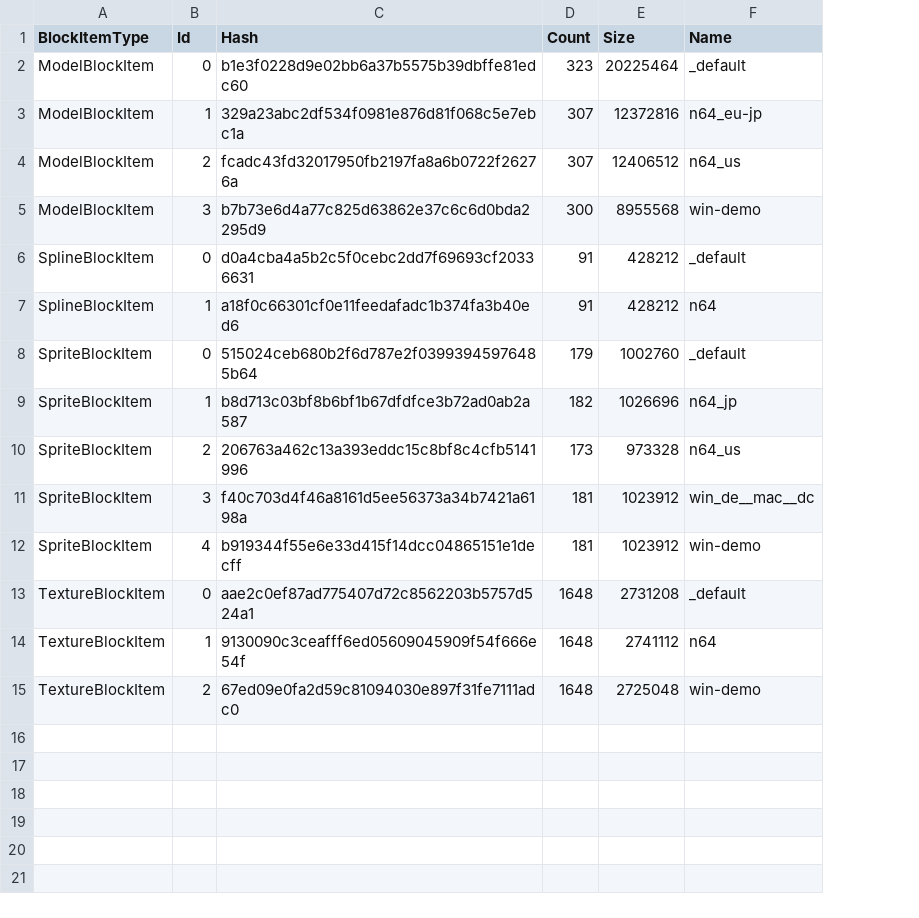
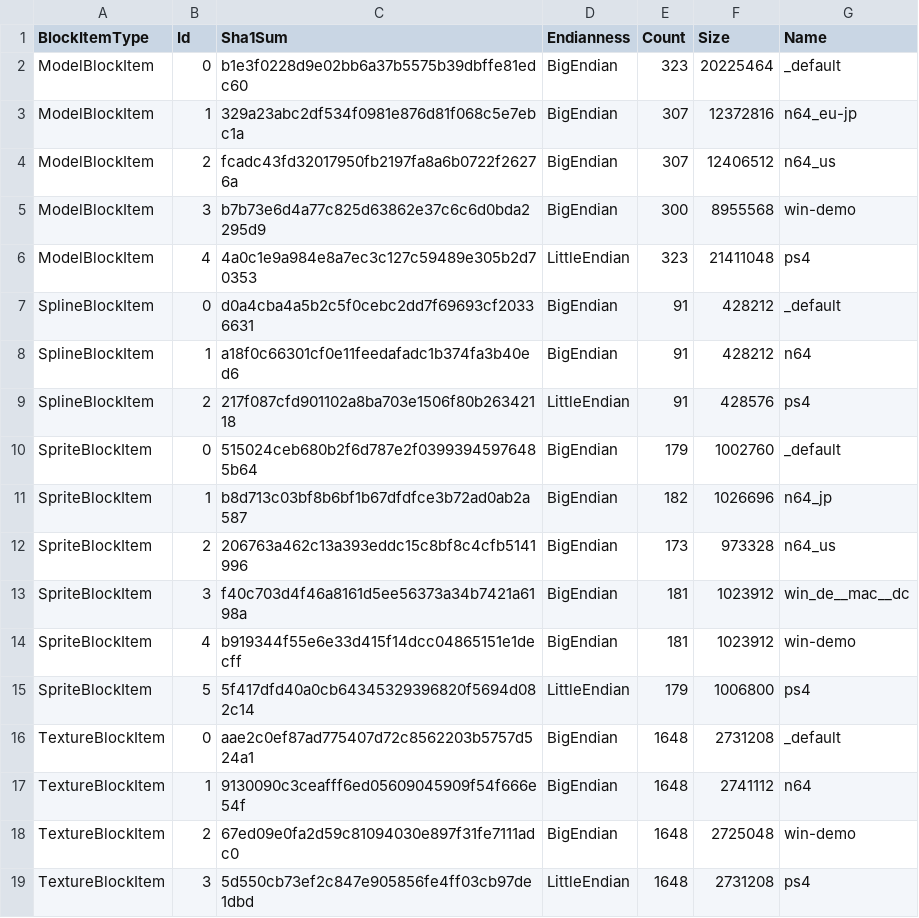
Before and after one commit to akopetsch/swe1r-assets, a CSV file: src/SWE1R.Assets.Blocks/Resources/Metadata/Block.csv, drawn as a sheet; addresses are those after the commit; the diff names each change by its address in the sheet, - before the commit and + after, or states it on an @@ line.

Commit message:
support LittleEndian blocks

```diff
--- a/src/SWE1R.Assets.Blocks/Resources/Metadata/Block.csv
+++ b/src/SWE1R.Assets.Blocks/Resources/Metadata/Block.csv
+column D (Endianness), rows 2-5: all BigEndian; rows 7-8: BigEndian | BigEndian; rows 10-14: all BigEndian; rows 16-18: all BigEndian
-C1: Hash
+C1: Sha1Sum
+row 6: ModelBlockItem | 4 | 4a0c1e9a984e8a7ec3c127c59489e305b2d70353 | LittleEndian | 323 | 21411048 | ps4
+row 9: SplineBlockItem | 2 | 217f087cfd901102a8ba703e1506f80b26342118 | LittleEndian | 91 | 428576 | ps4
+row 15: SpriteBlockItem | 5 | 5f417dfd40a0cb64345329396820f5694d082c14 | LittleEndian | 179 | 1006800 | ps4
+row 19: TextureBlockItem | 3 | 5d550cb73ef2c847e905856fe4ff03cb97de1dbd | LittleEndian | 1648 | 2731208 | ps4
```
Also changed, not shown: 13 other files.
